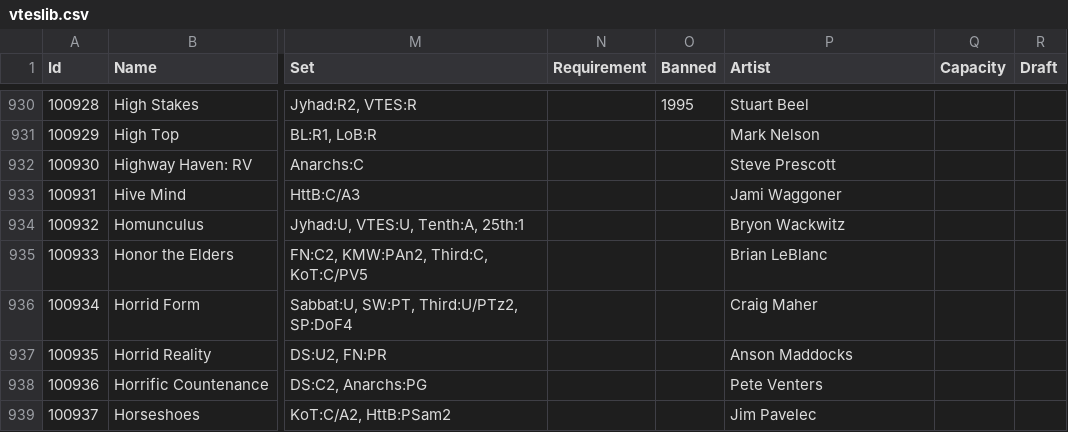
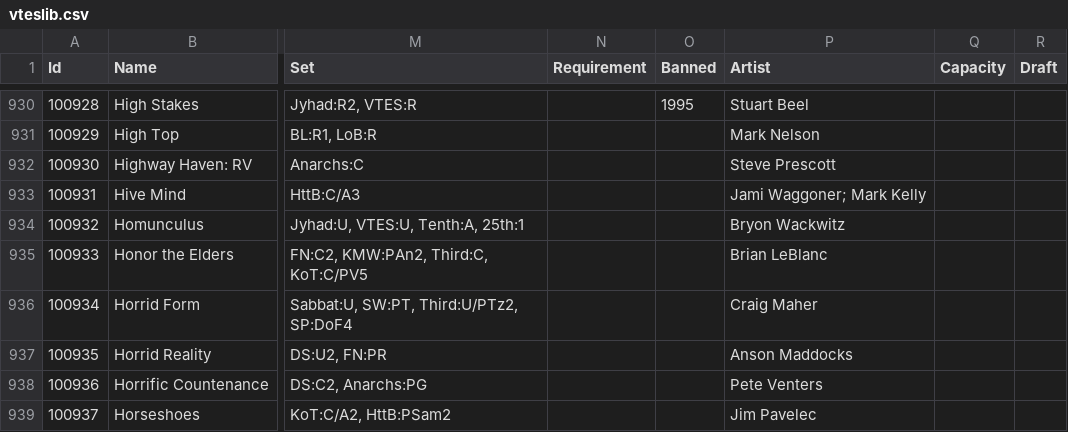
Before and after one commit to GiottoVerducci/vtescsv, a CSV file: vteslib.csv, drawn as a sheet; only a part is shown, gaps mark what is left out; the diff covers the shown part only; the diff names each change by its address in the sheet, - before the commit and + after, or states it on an @@ line.

Commit message:
Added HttB reprint v2 (2021-01-21)

```diff
--- a/vteslib.csv
+++ b/vteslib.csv
-P933 (Artist): Jami Waggoner
+P933 (Artist): Jami Waggoner; Mark Kelly
```
Also changed, not shown: 2 edited cells elsewhere in this file.
